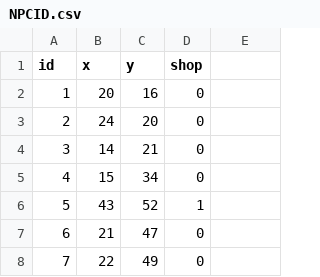
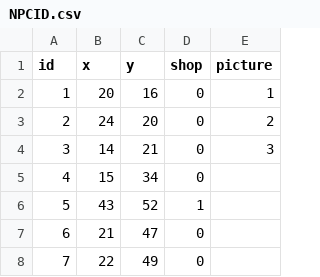
Before and after one commit to Muneeb2002/DDUEksamen, a CSV file: start1/data/NPCID.csv, drawn as a sheet; only a part is shown; the diff names each change by its address in the sheet, - before the commit and + after, or states it on an @@ line.

```diff
--- a/start1/data/NPCID.csv
+++ b/start1/data/NPCID.csv
-E1: (empty)
+E1: picture
-E2 (picture): (empty)
+E2 (picture): 1
-E3 (picture): (empty)
+E3 (picture): 2
-E4 (picture): (empty)
+E4 (picture): 3
```
Also changed, not shown: 11 other files.
